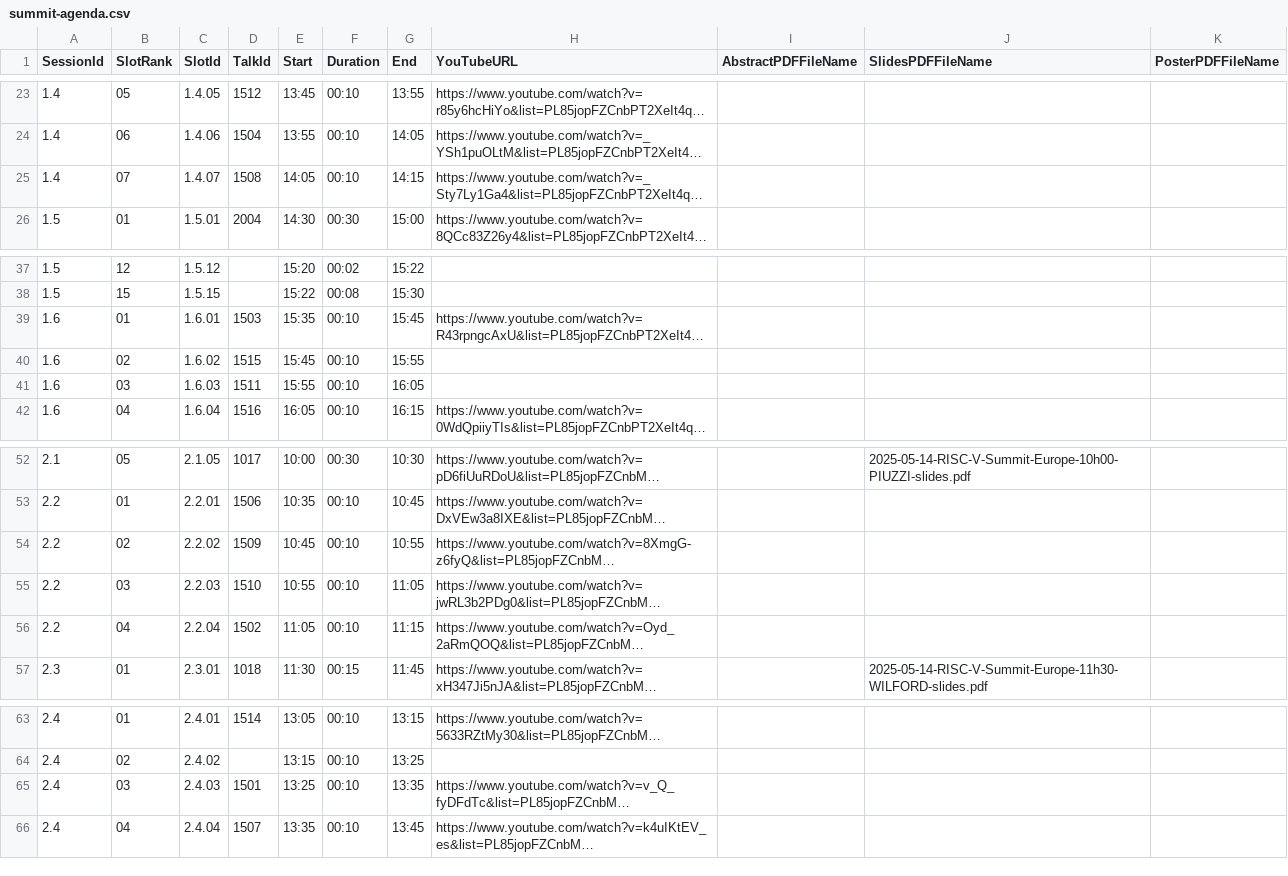
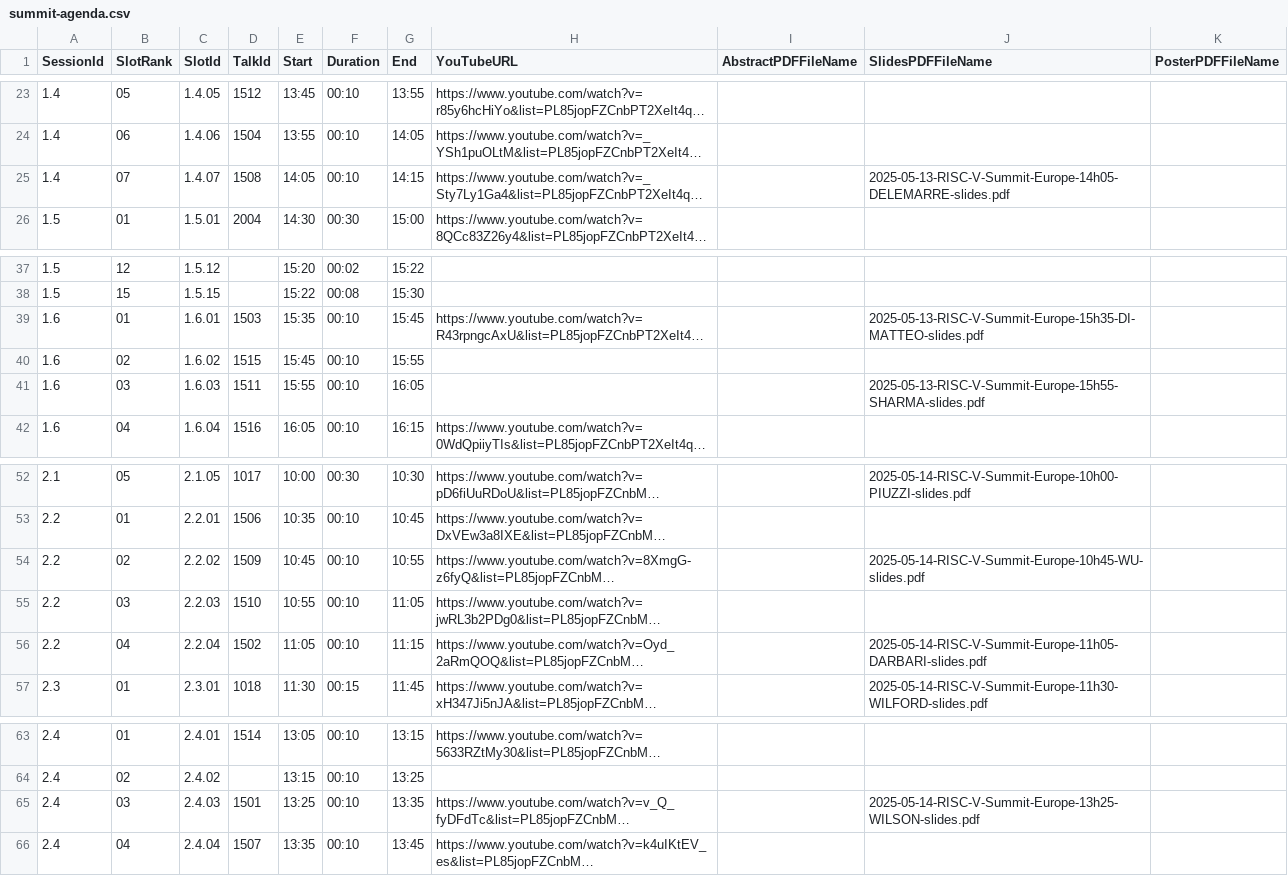
Before and after one commit to riscv-europe/summit-website-development, a CSV file: _data/summit2025/integrated/summit-agenda.csv, drawn as a sheet; only a part is shown, gaps mark what is left out; long unchanged cells end in …; the diff names each change by its address in the sheet, - before the commit and + after, or states it on an @@ line.

Commit message:
Fix: updated CSV databases.

```diff
--- a/_data/summit2025/integrated/summit-agenda.csv
+++ b/_data/summit2025/integrated/summit-agenda.csv
-J25 (SlidesPDFFileName): (empty)
+J25 (SlidesPDFFileName): 2025-05-13-RISC-V-Summit-Europe-14h05-DELEMARRE-slides.pdf
-J39 (SlidesPDFFileName): (empty)
+J39 (SlidesPDFFileName): 2025-05-13-RISC-V-Summit-Europe-15h35-DI-MATTEO-slides.pdf
-J41 (SlidesPDFFileName): (empty)
+J41 (SlidesPDFFileName): 2025-05-13-RISC-V-Summit-Europe-15h55-SHARMA-slides.pdf
-J54 (SlidesPDFFileName): (empty)
+J54 (SlidesPDFFileName): 2025-05-14-RISC-V-Summit-Europe-10h45-WU-slides.pdf
-J56 (SlidesPDFFileName): (empty)
+J56 (SlidesPDFFileName): 2025-05-14-RISC-V-Summit-Europe-11h05-DARBARI-slides.pdf
-J65 (SlidesPDFFileName): (empty)
+J65 (SlidesPDFFileName): 2025-05-14-RISC-V-Summit-Europe-13h25-WILSON-slides.pdf
```
